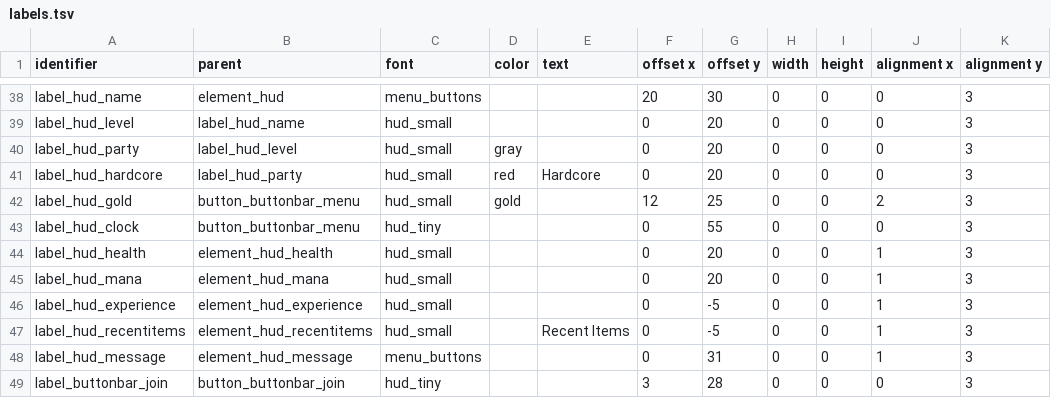
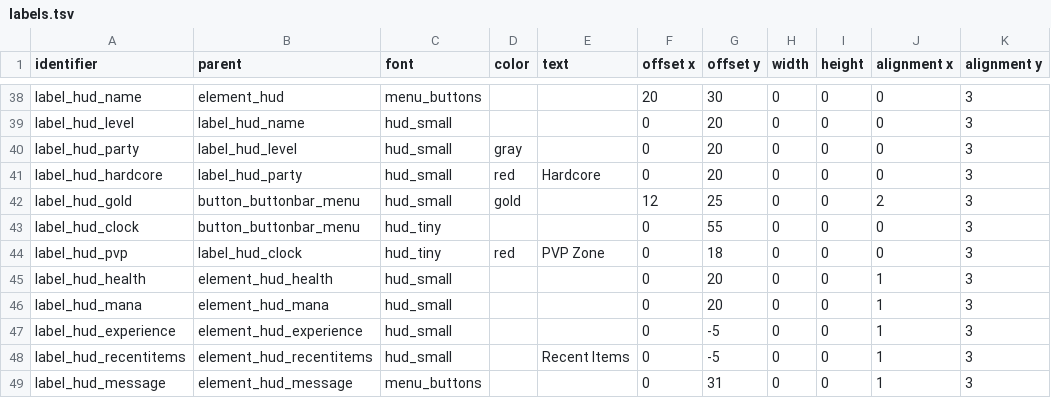
Before and after one commit to jazztickets/choria, a TSV file: working/tables/ui/labels.tsv, drawn as a sheet; only a part is shown, gaps mark what is left out; the shorter side is filled out with more unchanged rows; the diff names each change by its address in the sheet, - before the commit and + after, or states it on an @@ line.

Commit message:
added pvp label to hud

```diff
--- a/working/tables/ui/labels.tsv
+++ b/working/tables/ui/labels.tsv
+row 44: label_hud_pvp | label_hud_clock | hud_tiny | red | PVP Zone | 0 | 18 | 0 | 0 | 0 | 3
```
Also changed, not shown: 5 other files.
